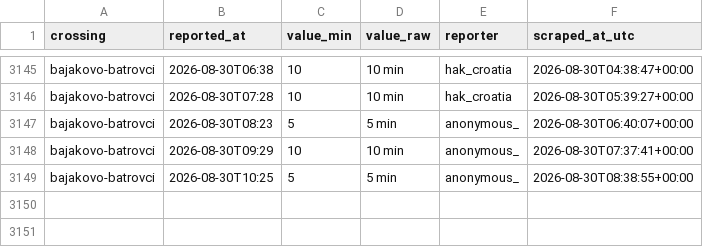
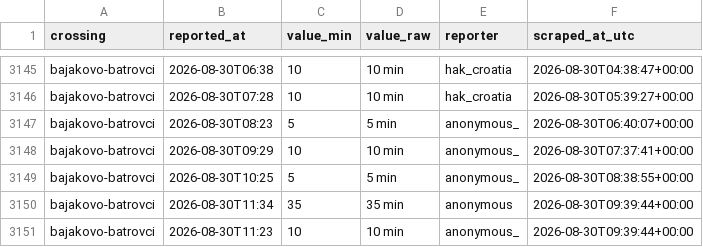
Before and after one commit to brankojosipovic/border-wait, a CSV file: data/bajakovo-batrovci.csv, drawn as a sheet; only a part is shown, gaps mark what is left out.

```diff
--- a/data/bajakovo-batrovci.csv
+++ b/data/bajakovo-batrovci.csv
@@ -3149 +3149,3 @@ bajakovo-batrovci,2026-08-30T09:29,10,10 min,anonymous_,2026-08-30T07:37:41+00:0
 bajakovo-batrovci,2026-08-30T10:25,5,5 min,anonymous_,2026-08-30T08:38:55+00:00
+bajakovo-batrovci,2026-08-30T11:34,35,35 min,anonymous,2026-08-30T09:39:44+00:00
+bajakovo-batrovci,2026-08-30T11:23,10,10 min,anonymous_,2026-08-30T09:39:44+00:00
```
Also changed, not shown: data/batrovci-bajakovo.csv, data/bogorodica-evzoni.csv, 3 other files.
